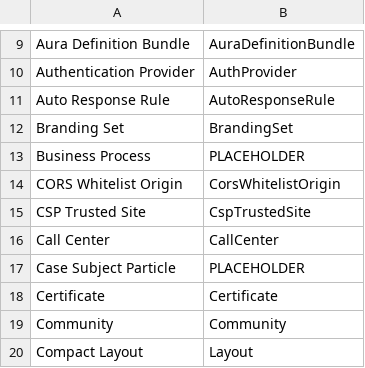
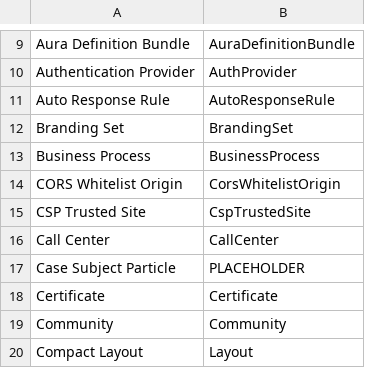
Before and after one commit to Amitrhce/devops-toolkit, a CSV file: etc/salesforce_metadata_map.csv, drawn as a sheet; only a part is shown, gaps mark what is left out.

```diff
--- a/etc/salesforce_metadata_map.csv
+++ b/etc/salesforce_metadata_map.csv
@@ -12,3 +12,3 @@
 "Branding Set","BrandingSet"
-"Business Process","PLACEHOLDER"
+"Business Process","BusinessProcess"
 "CORS Whitelist Origin","CorsWhitelistOrigin"
```
Also changed, not shown: etc/vlocity_sobject_map.csv, 4 other files.
